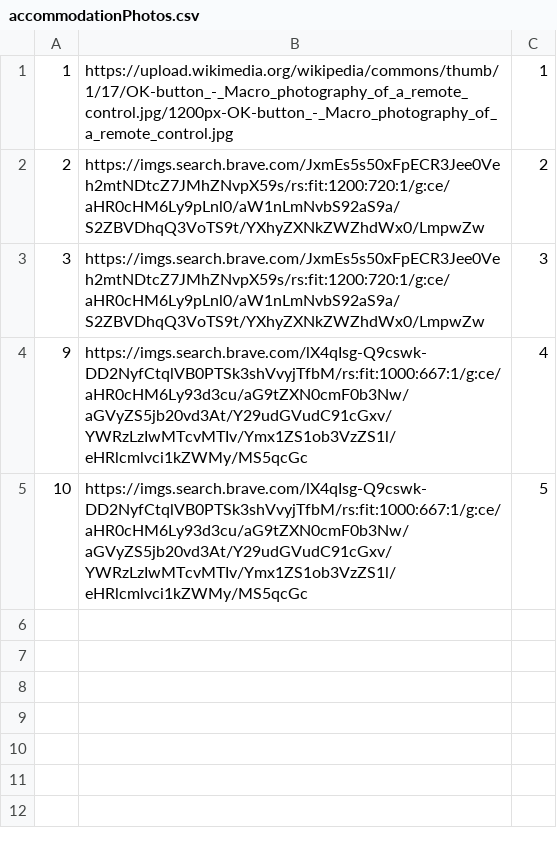
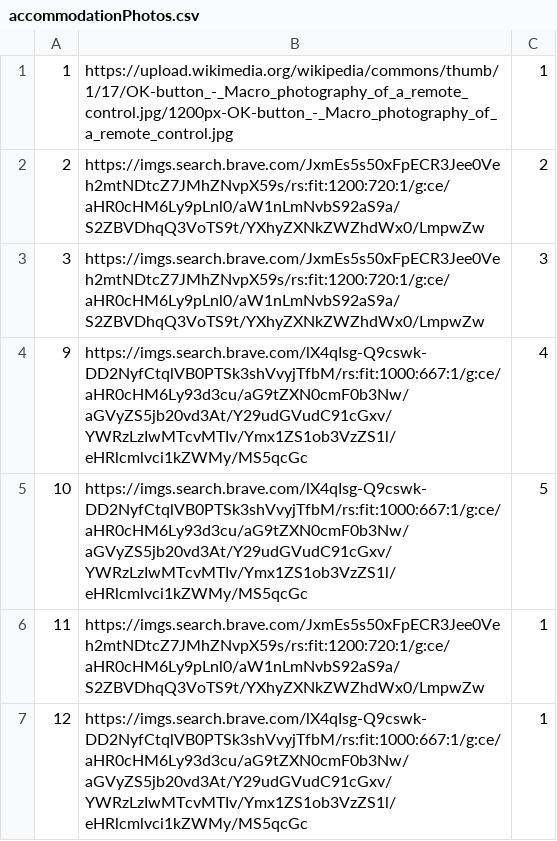
Before and after one commit to marko-nikolic01/travel-agency, a CSV file: TravelAgency/TravelAgency/Resources/Data/accommodationPhotos.csv, drawn as a sheet; the diff names each change by its address in the sheet, - before the commit and + after, or states it on an @@ line.

```diff
--- a/TravelAgency/TravelAgency/Resources/Data/accommodationPhotos.csv
+++ b/TravelAgency/TravelAgency/Resources/Data/accommodationPhotos.csv
+row 6: 11 | https://imgs.search.brave.com/JxmEs5s50xFpECR3Jee0Veh2mtNDtcZ7JMhZNvpX59s/rs:fit:1200:720:1/g:ce/aHR0cHM6Ly9pLnl0/aW1nLmNvbS92aS9a/S2ZBVDhqQ3VoTS9t/YXhyZXNkZWZhdWx0/LmpwZw | 1
+row 7: 12 | https://imgs.search.brave.com/lX4qIsg-Q9cswk-DD2NyfCtqlVB0PTSk3shVvyjTfbM/rs:fit:1000:667:1/g:ce/aHR0cHM6Ly93d3cu/aG9tZXN0cmF0b3Nw/aGVyZS5jb20vd3At/Y29udGVudC91cGxv/YWRzLzIwMTcvMTIv/Ymx1ZS1ob3VzZS1l/eHRlcmlvci1kZWMy/MS5qcGc | 1
```
Also changed, not shown: TravelAgency/TravelAgency/Resources/Data/accommodationReservations.csv, 27 other files.
